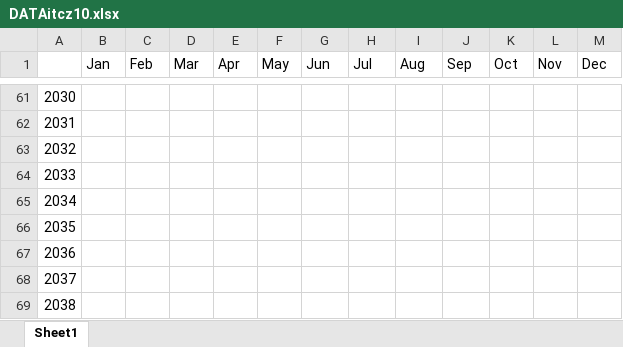
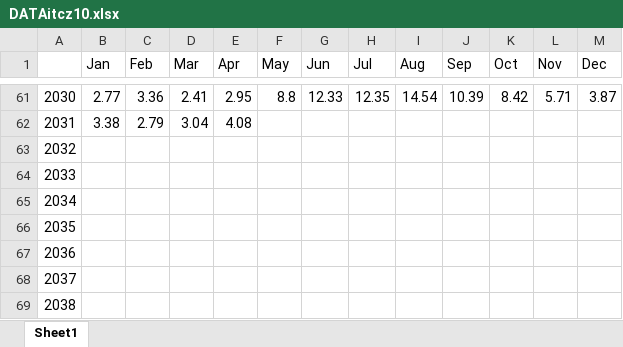
Before and after one commit to GeeNahz/DEWS, an Excel workbook: DEWSapp/dewsdocs/DATAitcz10.xlsx, sheet Sheet1, drawn as a sheet; only a part is shown, gaps mark what is left out; values as stored, in another font and other column widths than the file's, no borders; the diff covers the shown part only; the diff names each change by its address in the sheet, - before the commit and + after, or states it on an @@ line.

```diff
--- a/DEWSapp/dewsdocs/DATAitcz10.xlsx (sheet Sheet1)
+++ b/DEWSapp/dewsdocs/DATAitcz10.xlsx (sheet Sheet1)
-B61 (Jan): (empty)
+B61 (Jan): 2.77
-C61 (Feb): (empty)
+C61 (Feb): 3.36
-D61 (Mar): (empty)
+D61 (Mar): 2.41
-E61 (Apr): (empty)
+E61 (Apr): 2.95
-F61 (May): (empty)
+F61 (May): 8.8
-G61 (Jun): (empty)
+G61 (Jun): 12.33
-H61 (Jul): (empty)
+H61 (Jul): 12.35
-I61 (Aug): (empty)
+I61 (Aug): 14.54
-J61 (Sep): (empty)
+J61 (Sep): 10.39
-K61 (Oct): (empty)
+K61 (Oct): 8.42
-L61 (Nov): (empty)
+L61 (Nov): 5.71
-M61 (Dec): (empty)
+M61 (Dec): 3.87
-B62 (Jan): (empty)
+B62 (Jan): 3.38
-C62 (Feb): (empty)
+C62 (Feb): 2.79
-D62 (Mar): (empty)
+D62 (Mar): 3.04
-E62 (Apr): (empty)
+E62 (Apr): 4.08
```
Also changed, not shown: 24 edited cells elsewhere in this sheet, DEWSapp/dewsdocs/DATAsst.xlsx, 4 other files.
